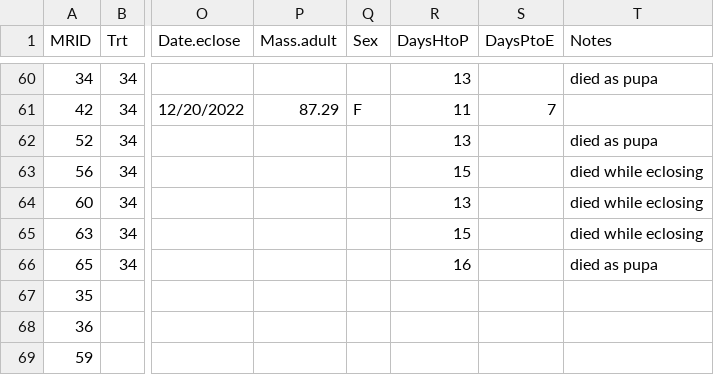
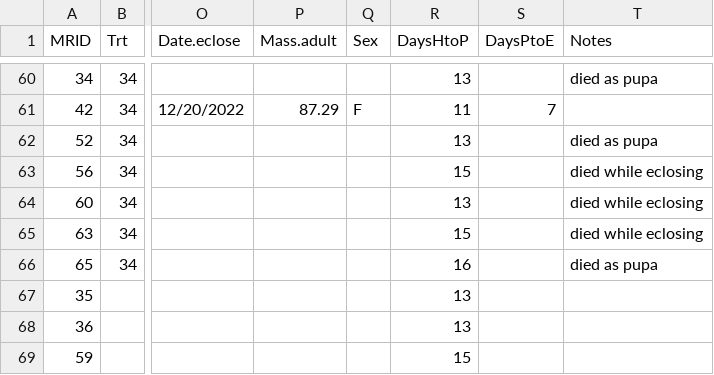
Before and after one commit to annaparker5/Pieris, a CSV file: Washington/DataWA/WAPupa.csv, drawn as a sheet; only a part is shown, gaps mark what is left out; the diff names each change by its address in the sheet, - before the commit and + after, or states it on an @@ line.

```diff
--- a/Washington/DataWA/WAPupa.csv
+++ b/Washington/DataWA/WAPupa.csv
-R67:R68 (DaysHtoP): (empty)
+R67:R68 (DaysHtoP): 13
-R69 (DaysHtoP): (empty)
+R69 (DaysHtoP): 15
```
Also changed, not shown: Washington/DataWA/CleanedBlock1.csv, Washington/DataWA/CleanedBlock2.csv, 4 other files.
